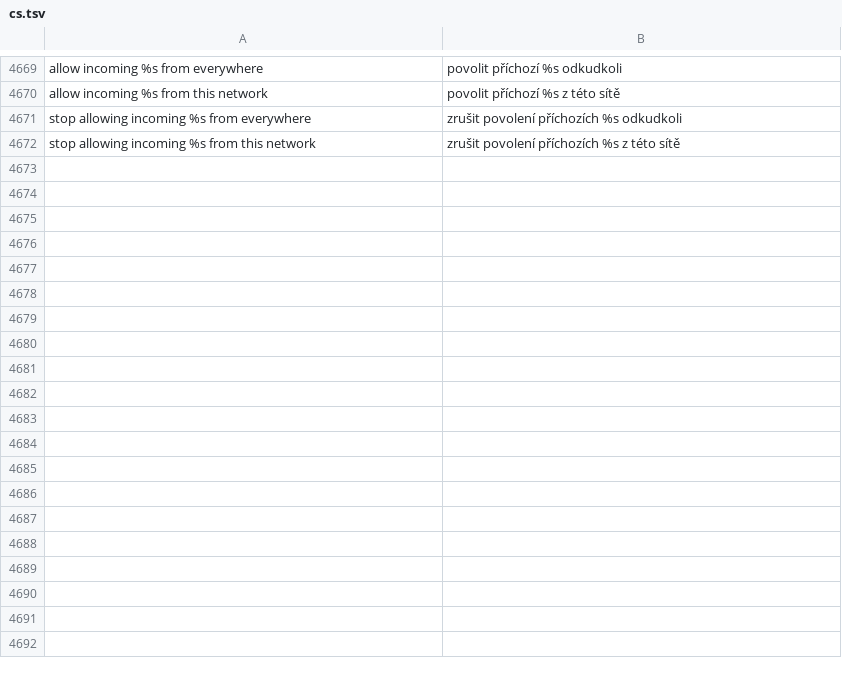
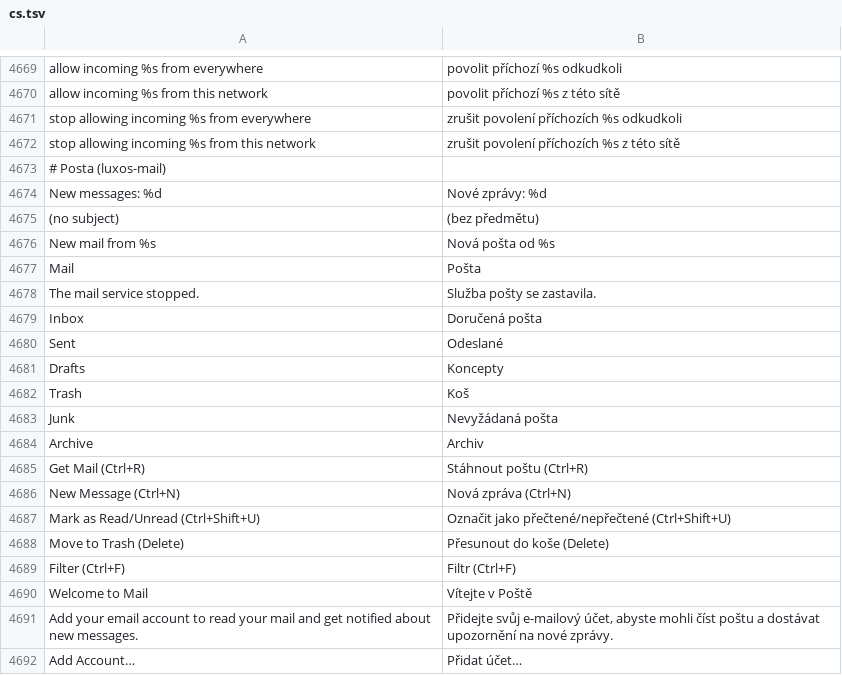
Before and after one commit to luxopes/LuxOS-Arch, a TSV file: packages/luxos-i18n/files/cs.tsv, drawn as a sheet; only a part is shown, gaps mark what is left out; the diff covers the shown part only.

```diff
--- a/packages/luxos-i18n/files/cs.tsv
+++ b/packages/luxos-i18n/files/cs.tsv
@@ -4672 +4672,21 @@ stop allowing incoming %s from everywhere	zrušit povolení příchozích %s odk
 stop allowing incoming %s from this network	zrušit povolení příchozích %s z této sítě
+# Posta (luxos-mail)
+New messages: %d	Nové zprávy: %d
+(no subject)	(bez předmětu)
+New mail from %s	Nová pošta od %s
+Mail	Pošta
+The mail service stopped.	Služba pošty se zastavila.
+Inbox	Doručená pošta
+Sent	Odeslané
+Drafts	Koncepty
+Trash	Koš
+Junk	Nevyžádaná pošta
+Archive	Archiv
+Get Mail (Ctrl+R)	Stáhnout poštu (Ctrl+R)
+New Message (Ctrl+N)	Nová zpráva (Ctrl+N)
+Mark as Read/Unread (Ctrl+Shift+U)	Označit jako přečtené/nepřečtené (Ctrl+Shift+U)
+Move to Trash (Delete)	Přesunout do koše (Delete)
+Filter (Ctrl+F)	Filtr (Ctrl+F)
+Welcome to Mail	Vítejte v Poště
+Add your email account to read your mail and get notified about new messages.	Přidejte svůj e-mailový účet, abyste mohli číst poštu a dostávat upozornění na nové zprávy.
+Add Account…	Přidat účet…
```
Also changed, not shown: 67 added rows elsewhere in this file, packages/luxos-i18n/files/de.tsv, packages/luxos-i18n/files/it.tsv, 51 other files.
